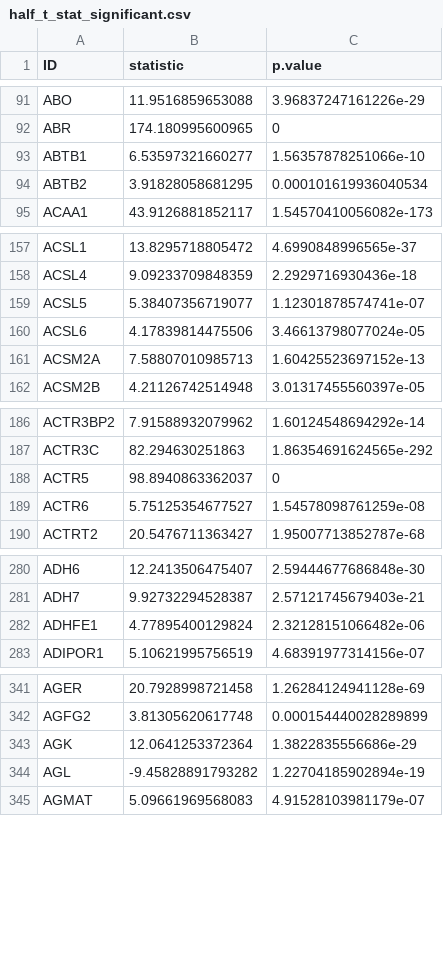
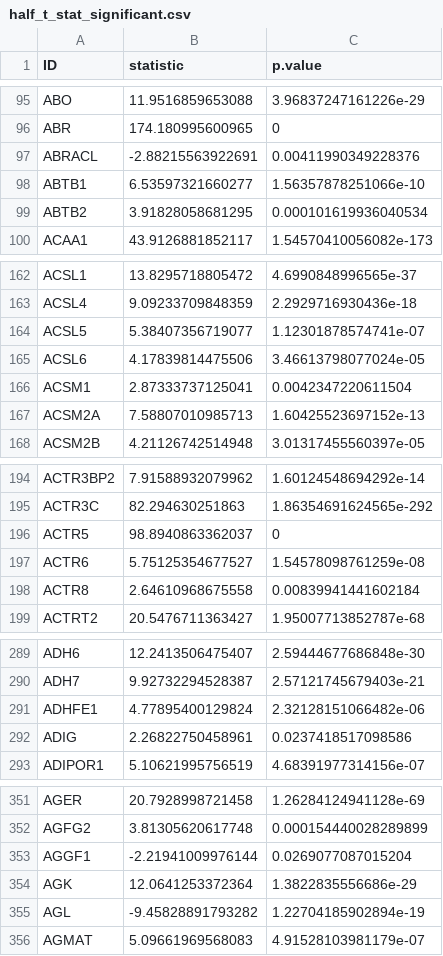
Before and after one commit to koushikbardhan2000/DGEAR, a CSV file: csv/half_t_stat_significant.csv, drawn as a sheet; only a part is shown, gaps mark what is left out; the diff covers the shown part only; the diff names each change by its address in the sheet, - before the commit and + after, or states it on an @@ line.

```diff
--- a/csv/half_t_stat_significant.csv
+++ b/csv/half_t_stat_significant.csv
+row 97: ABRACL | -2.88215563922691 | 0.00411990349228376
+row 166: ACSM1 | 2.87333737125041 | 0.0042347220611504
+row 198: ACTR8 | 2.64610968675558 | 0.00839941441602184
+row 292: ADIG | 2.26822750458961 | 0.0237418517098586
+row 353: AGGF1 | -2.21941009976144 | 0.0269077087015204
```
Also changed, not shown: 11 added rows elsewhere in this file, csv/o_stat_significant.csv, csv/t_stat_significant.csv, 10 other files.
